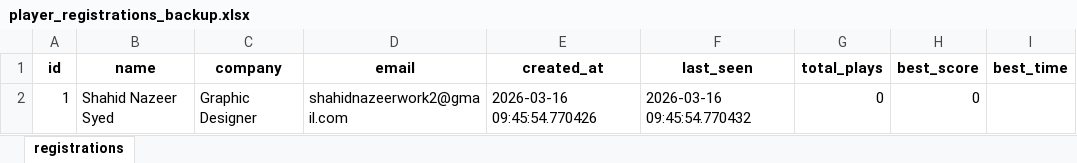
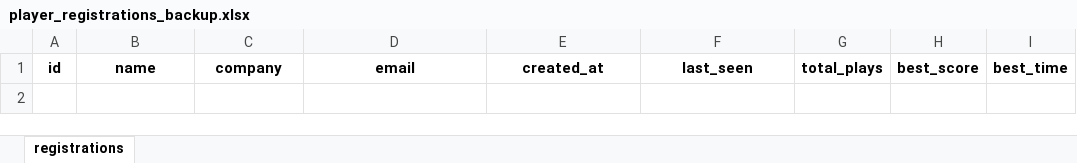
Before and after one commit to Cloudeva-ai/Cloud-Chaos-Theme, an Excel workbook: .cloud_chaos_data/player_registrations_backup.xlsx, sheet registrations, drawn as a sheet; values as stored, in another font and other column widths than the file's, no borders; the diff names each change by its address in the sheet, - before the commit and + after, or states it on an @@ line.

```diff
--- a/.cloud_chaos_data/player_registrations_backup.xlsx (sheet registrations)
+++ b/.cloud_chaos_data/player_registrations_backup.xlsx (sheet registrations)
-row 2: 1 | Shahid Nazeer Syed | Graphic Designer | shahidnazeerwork2@gmail.com | 2026-03-16 09:45:54.770426 | 2026-03-16 09:45:54.770432 | 0 | 0
```
Also changed, not shown: .cloud_chaos_data/game_selections_backup.xlsx, .cloud_chaos_data/game_sessions_backup.xlsx, 17 other files.
